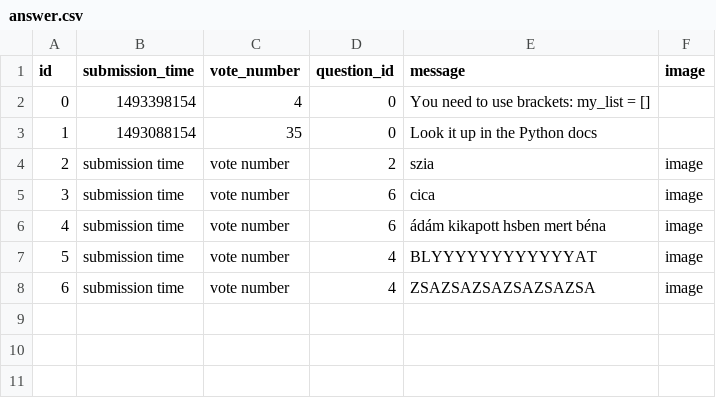
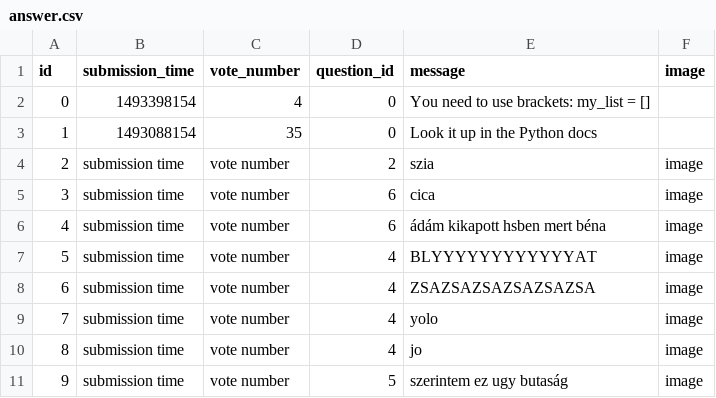
Before and after one commit to werneerm/In-process, a CSV file: sample_data/answer.csv, drawn as a sheet; the diff names each change by its address in the sheet, - before the commit and + after, or states it on an @@ line.

```diff
--- a/sample_data/answer.csv
+++ b/sample_data/answer.csv
+row 9: 7 | submission time | vote number | 4 | yolo | image
+row 10: 8 | submission time | vote number | 4 | jo | image
+row 11: 9 | submission time | vote number | 5 | szerintem ez ugy butaság | image
```
Also changed, not shown: sample_data/question.csv, 3 other files.
